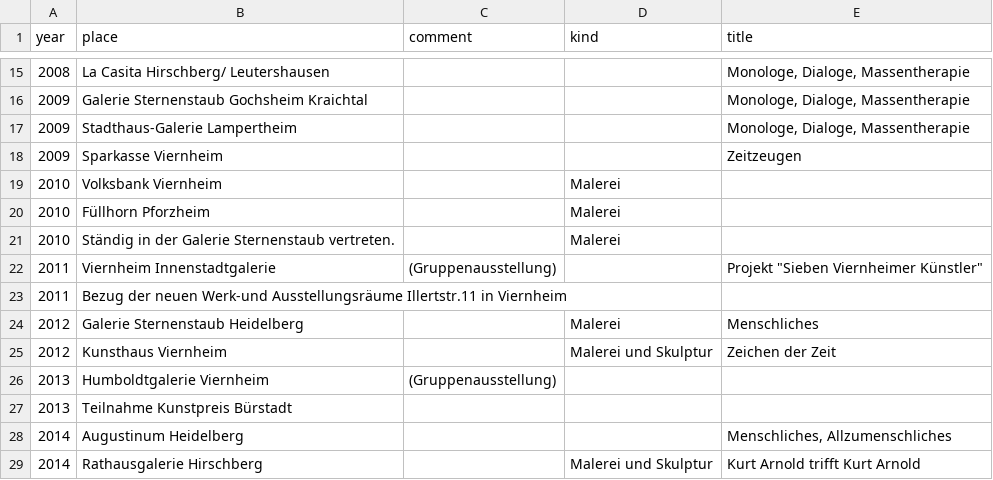
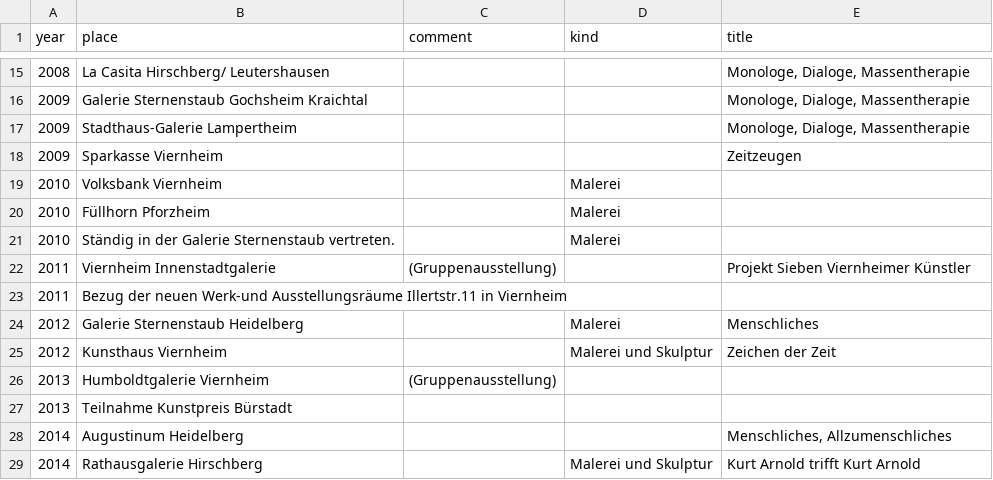
Before and after one commit to something-strange-to-eat/kurt-adam-arnold, a CSV file: _data/vita.csv, drawn as a sheet; only a part is shown, gaps mark what is left out; the diff names each change by its address in the sheet, - before the commit and + after, or states it on an @@ line.

Commit message:
changed vita.csv optimized list-class so it belongs to „ul“ instead of „il“

```diff
--- a/_data/vita.csv
+++ b/_data/vita.csv
-E22 (title): Projekt "Sieben Viernheimer Künstler"
+E22 (title): Projekt Sieben Viernheimer Künstler
```
Also changed, not shown: 4 other files.
